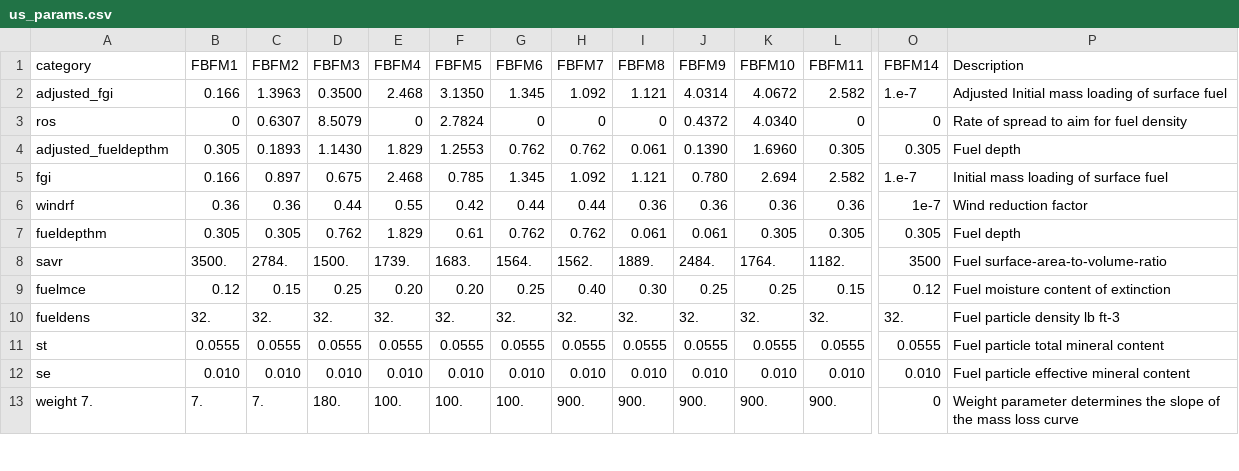
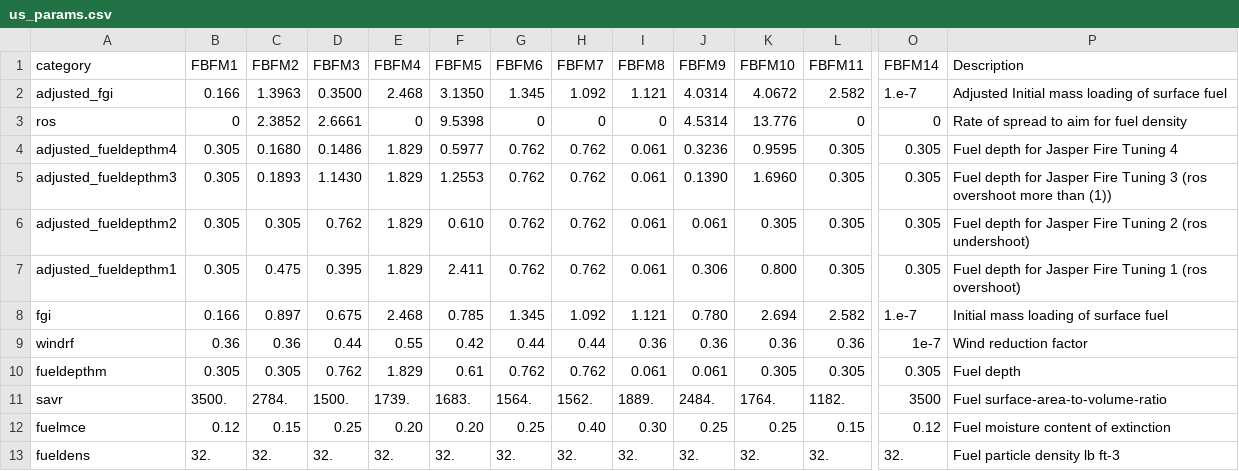
Before and after one commit to ONeillLab/pyrocb, a CSV file: profiles/jasper-spotting-fire-tuning-2024/us_params.csv, drawn as a sheet; only a part is shown, gaps mark what is left out; the shorter side is filled out with more unchanged rows; addresses are those after the commit; rows hold the shown columns only; the diff names each change by its address in the sheet, - before the commit and + after, or states it on an @@ line.

Commit message:
Using wind speed in the wrf computations, enabled fire spotting, and enabled windrf

```diff
--- a/profiles/jasper-spotting-fire-tuning-2024/us_params.csv
+++ b/profiles/jasper-spotting-fire-tuning-2024/us_params.csv
-C3 (FBFM2): 0.6307
+C3 (FBFM2): 2.3852
-D3 (FBFM3): 8.5079
+D3 (FBFM3): 2.6661
-F3 (FBFM5): 2.7824
+F3 (FBFM5): 9.5398
-J3 (FBFM9): 0.4372
+J3 (FBFM9): 4.5314
-K3 (FBFM10): 4.0340
+K3 (FBFM10): 13.776
+row 4: adjusted_fueldepthm4 | 0.305 | 0.1680 | 0.1486 | 1.829 | 0.5977 | 0.762 | 0.762 | 0.061 | 0.3236 | 0.9595 | 0.305 | 0.305 | Fuel depth for Jasper Fire Tuning 4
-A5 (category): adjusted_fueldepthm
+A5 (category): adjusted_fueldepthm3
-P5 (Description): Fuel depth
+P5 (Description): Fuel depth for Jasper Fire Tuning 3 (ros overshoot more than (1))
+row 6: adjusted_fueldepthm2 | 0.305 | 0.305 | 0.762 | 1.829 | 0.610 | 0.762 | 0.762 | 0.061 | 0.061 | 0.305 | 0.305 | 0.305 | Fuel depth for Jasper Fire Tuning 2 (ros undershoot)
+row 7: adjusted_fueldepthm1 | 0.305 | 0.475 | 0.395 | 1.829 | 2.411 | 0.762 | 0.762 | 0.061 | 0.306 | 0.800 | 0.305 | 0.305 | Fuel depth for Jasper Fire Tuning 1 (ros overshoot)
```
Also changed, not shown: 7 other files.
